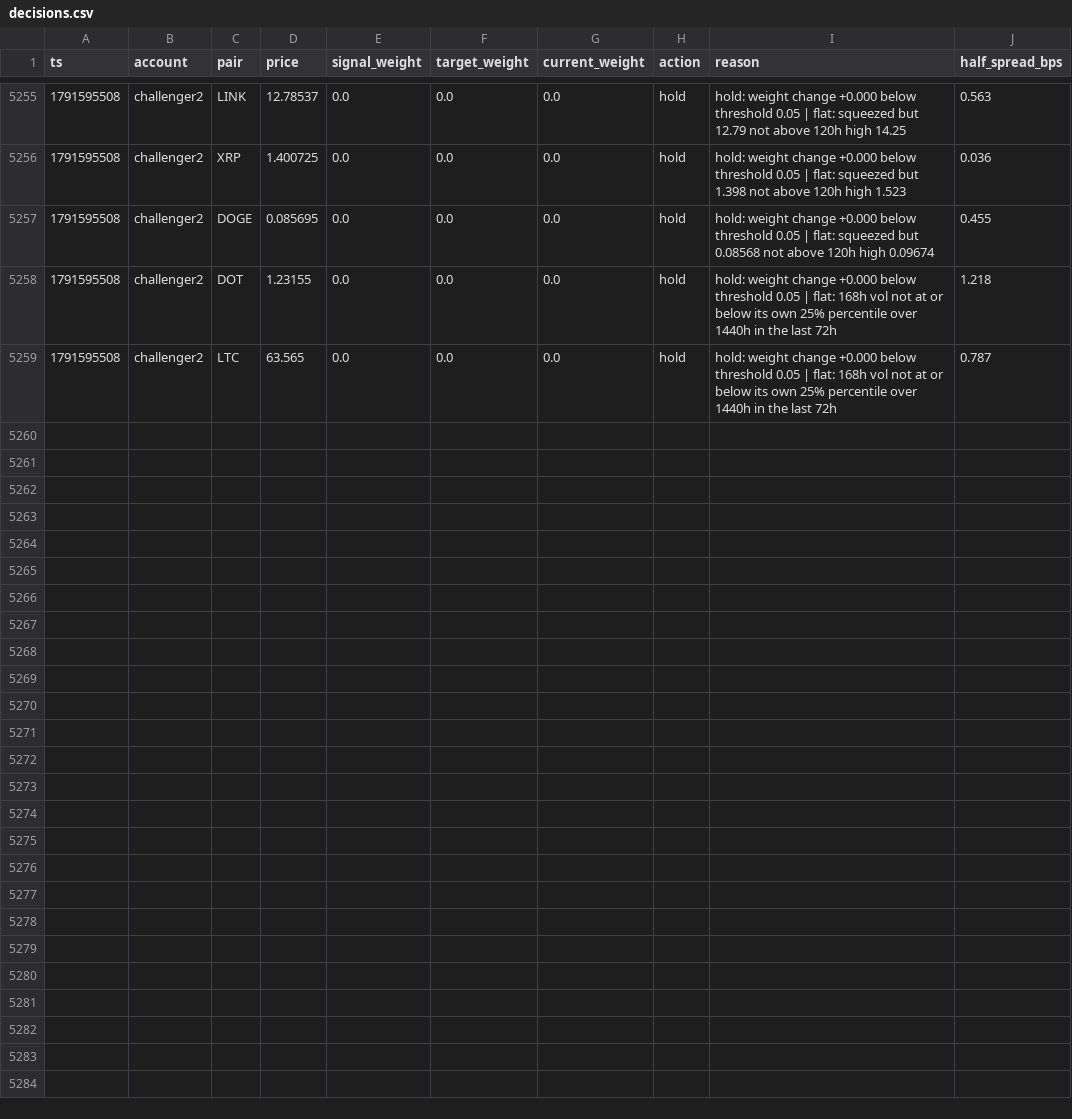
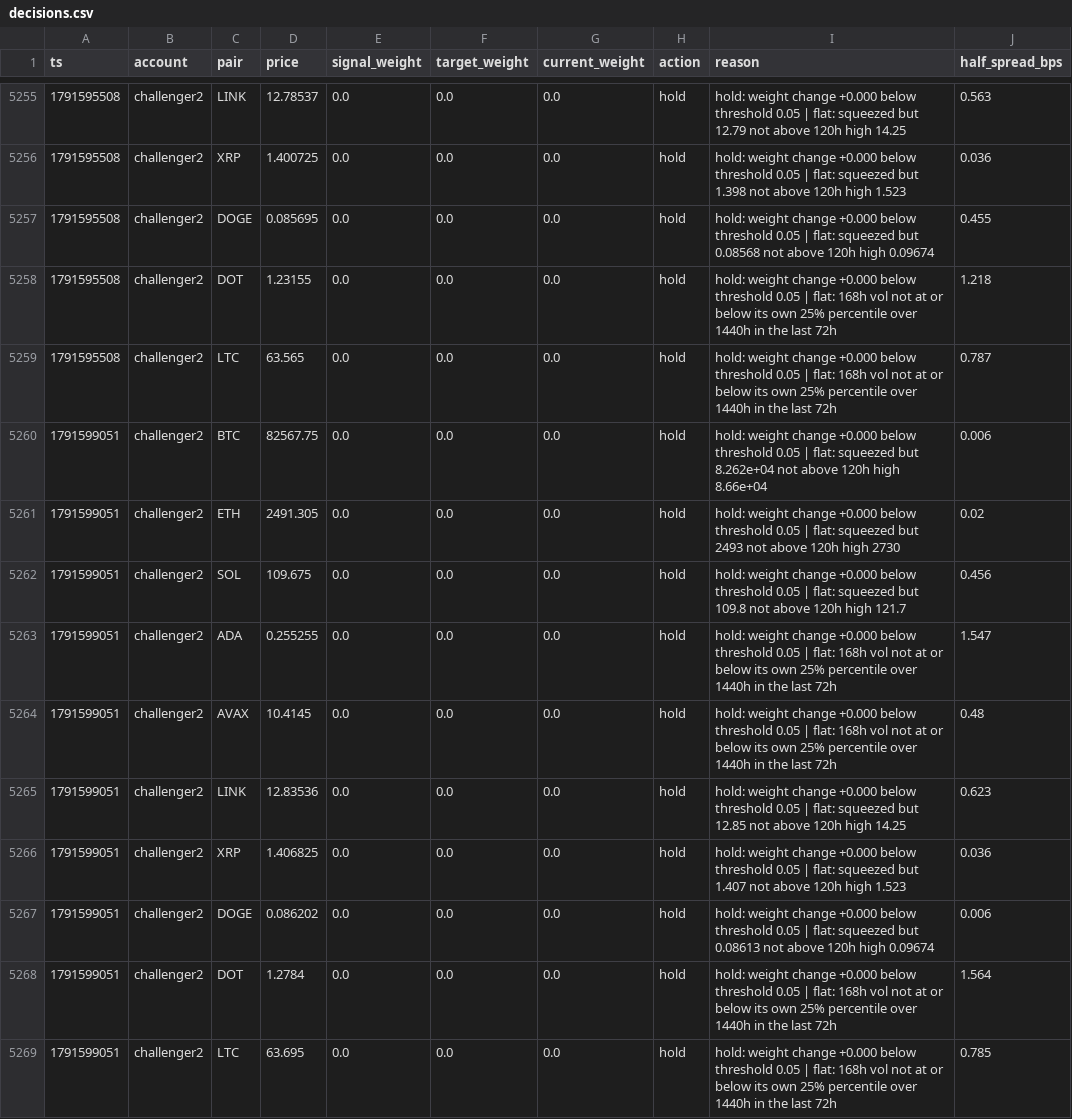
Before and after one commit to bookerfin-pixel/quantloop, a CSV file: state/challenger2/decisions.csv, drawn as a sheet; only a part is shown, gaps mark what is left out.

```diff
--- a/state/challenger2/decisions.csv
+++ b/state/challenger2/decisions.csv
@@ -5259 +5259,11 @@ ts,account,pair,price,signal_weight,target_weight,current_weight,action,reason,h
 1791595508,challenger2,LTC,63.565,0.0,0.0,0.0,hold,hold: weight change +0.000 below threshold 0.05 | flat: 168h vol not at or below its own 25% percentile over 1440h in the last 72h,0.787
+1791599051,challenger2,BTC,82567.75,0.0,0.0,0.0,hold,hold: weight change +0.000 below threshold 0.05 | flat: squeezed but 8.262e+04 not above 120h high 8.66e+04,0.006
+1791599051,challenger2,ETH,2491.305,0.0,0.0,0.0,hold,hold: weight change +0.000 below threshold 0.05 | flat: squeezed but 2493 not above 120h high 2730,0.02
+1791599051,challenger2,SOL,109.675,0.0,0.0,0.0,hold,hold: weight change +0.000 below threshold 0.05 | flat: squeezed but 109.8 not above 120h high 121.7,0.456
+1791599051,challenger2,ADA,0.255255,0.0,0.0,0.0,hold,hold: weight change +0.000 below threshold 0.05 | flat: 168h vol not at or below its own 25% percentile over 1440h in the last 72h,1.547
+1791599051,challenger2,AVAX,10.4145,0.0,0.0,0.0,hold,hold: weight change +0.000 below threshold 0.05 | flat: 168h vol not at or below its own 25% percentile over 1440h in the last 72h,0.48
+1791599051,challenger2,LINK,12.83536,0.0,0.0,0.0,hold,hold: weight change +0.000 below threshold 0.05 | flat: squeezed but 12.85 not above 120h high 14.25,0.623
+1791599051,challenger2,XRP,1.406825,0.0,0.0,0.0,hold,hold: weight change +0.000 below threshold 0.05 | flat: squeezed but 1.407 not above 120h high 1.523,0.036
+1791599051,challenger2,DOGE,0.086202,0.0,0.0,0.0,hold,hold: weight change +0.000 below threshold 0.05 | flat: squeezed but 0.08613 not above 120h high 0.09674,0.006
+1791599051,challenger2,DOT,1.2784,0.0,0.0,0.0,hold,hold: weight change +0.000 below threshold 0.05 | flat: 168h vol not at or below its own 25% percentile over 1440h in the last 72h,1.564
+1791599051,challenger2,LTC,63.695,0.0,0.0,0.0,hold,hold: weight change +0.000 below threshold 0.05 | flat: 168h vol not at or below its own 25% percentile over 1440h in the last 72h,0.785
```
Also changed, not shown: state/challenger1/decisions.csv, state/challenger3/decisions.csv, 24 other files.
